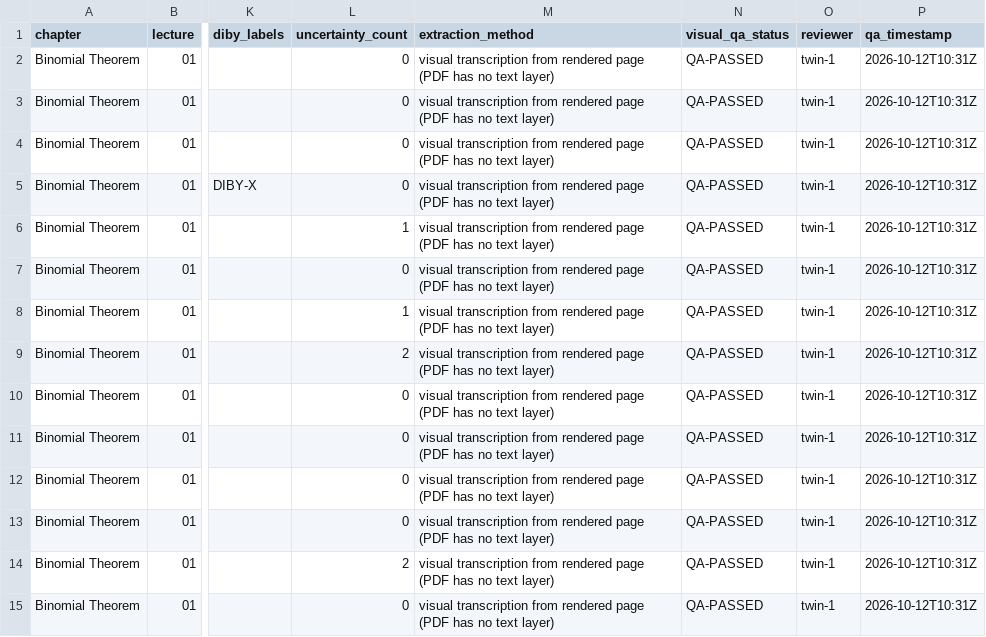
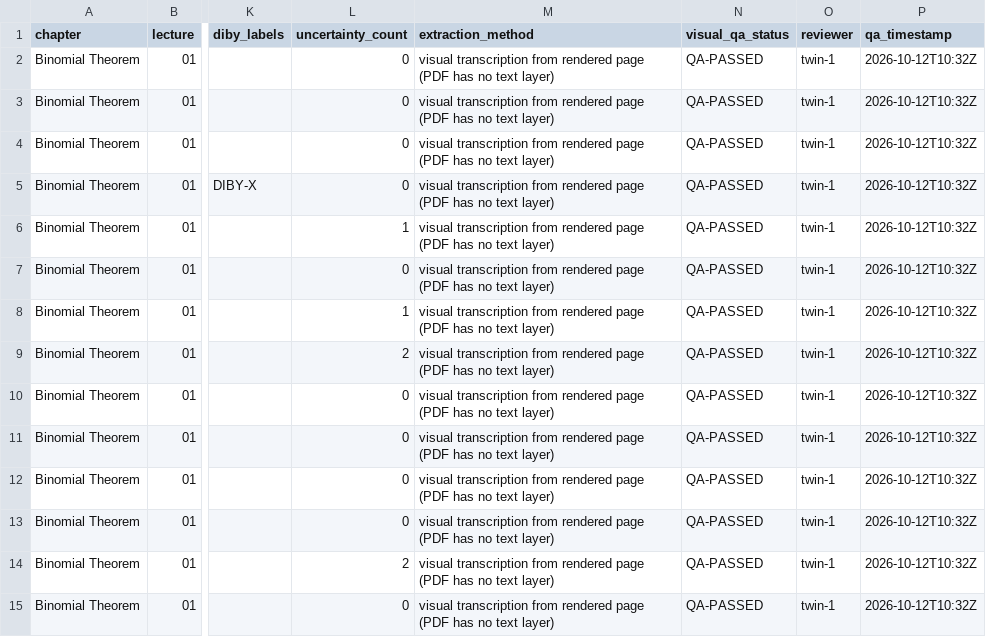
Before and after one commit to jatinvermaherein-jpg/ocr, a CSV file: deliverables/twin-1/page-audit/page_audit_twin1.csv, drawn as a sheet; only a part is shown, gaps mark what is left out; the diff covers the shown part only; the diff names each change by its address in the sheet, - before the commit and + after, or states it on an @@ line.

```diff
--- a/deliverables/twin-1/page-audit/page_audit_twin1.csv
+++ b/deliverables/twin-1/page-audit/page_audit_twin1.csv
-P2:P15 (qa_timestamp): 2026-10-12T10:31Z
+P2:P15 (qa_timestamp): 2026-10-12T10:32Z
```
Also changed, not shown: 135 edited cells elsewhere in this file, 4 other files.
